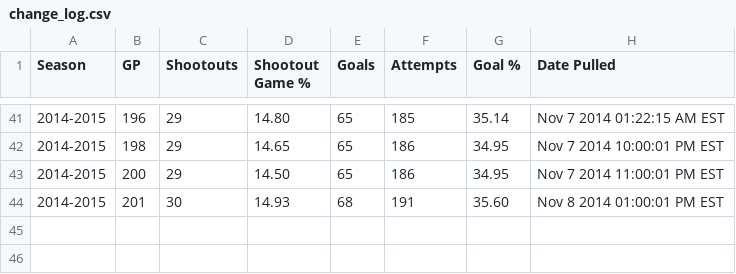
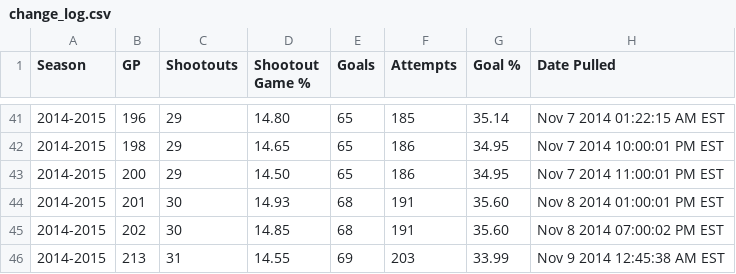
Before and after one commit to pyreking/Shootout, a CSV file: summary/change_log.csv, drawn as a sheet; only a part is shown, gaps mark what is left out; the diff names each change by its address in the sheet, - before the commit and + after, or states it on an @@ line.

```diff
--- a/summary/change_log.csv
+++ b/summary/change_log.csv
+row 45: 2014-2015 | 202 | 30 | 14.85 | 68 | 191 | 35.60 | Nov 8 2014 07:00:02 PM EST
+row 46: 2014-2015 | 213 | 31 | 14.55 | 69 | 203 | 33.99 | Nov 9 2014 12:45:38 AM EST
```
Also changed, not shown: summary/current.csv, 6 other files.
